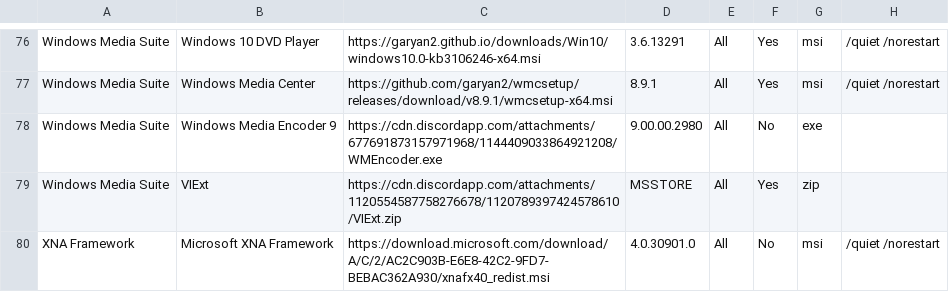
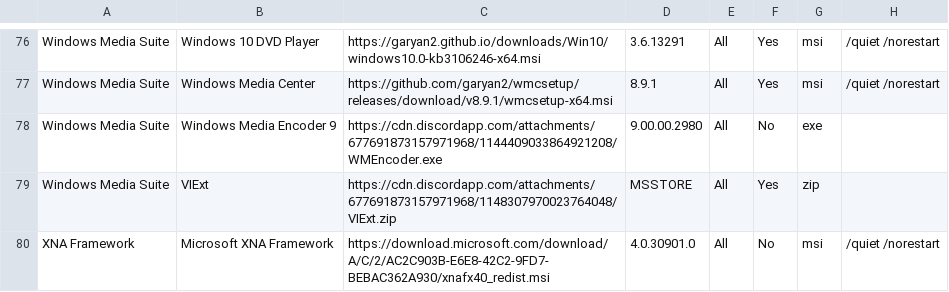
Before and after one commit to LudoLud/RuntimesPatcher, a CSV file: Liste.csv, drawn as a sheet; only a part is shown, gaps mark what is left out.

Commit message:
Update Liste.csv

```diff
--- a/Liste.csv
+++ b/Liste.csv
@@ -78,3 +78,3 @@ Windows Media Suite,Windows Media Center,https://github.com/garyan2/wmcsetup/rel
 Windows Media Suite,Windows Media Encoder 9,https://cdn.discordapp.com/attachments/677691873157971968/1144409033864921208/WMEncoder.exe,9.00.00.2980,All,No,exe,
-Windows Media Suite,VIExt,https://cdn.discordapp.com/attachments/1120554587758276678/1120789397424578610/VIExt.zip,MSSTORE,All,Yes,zip,
+Windows Media Suite,VIExt,https://cdn.discordapp.com/attachments/677691873157971968/1148307970023764048/VIExt.zip,MSSTORE,All,Yes,zip,
 XNA Framework,Microsoft XNA Framework,https://download.microsoft.com/download/A/C/2/AC2C903B-E6E8-42C2-9FD7-BEBAC362A930/xnafx40_redist.msi,4.0.30901.0,All,No,msi,/quiet /norestart
```
